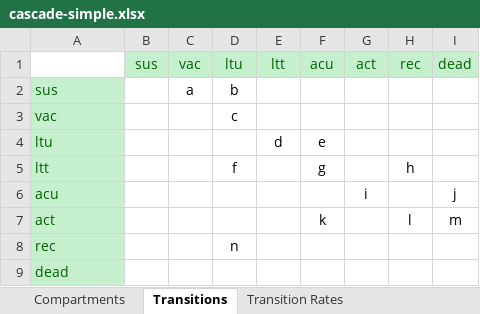
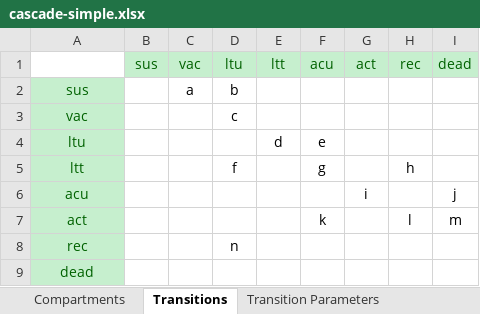
Before and after one commit to optimamodel/optima-tb, an Excel workbook: optima/cascade-simple.xlsx, sheet Transitions, drawn as a sheet; values as stored, in another font and other column widths than the file's, no borders; the diff names each change by its address in the sheet, - before the commit and + after, or states it on an @@ line.

Commit message:
Modifying simple cascade workbook
Code labels and full names added for transitions in simple cascade
workbook.

```diff
--- a/optima/cascade-simple.xlsx (sheet Transitions)
+++ b/optima/cascade-simple.xlsx (sheet Transitions)
-sheet tab: Transition Rates
+sheet tab: Transition Parameters
-A2:A9 alignment: left
+A2:A9 alignment: center
```
Also changed, not shown: sheet Transition Parameters, sheet Compartments, 2 other files.
